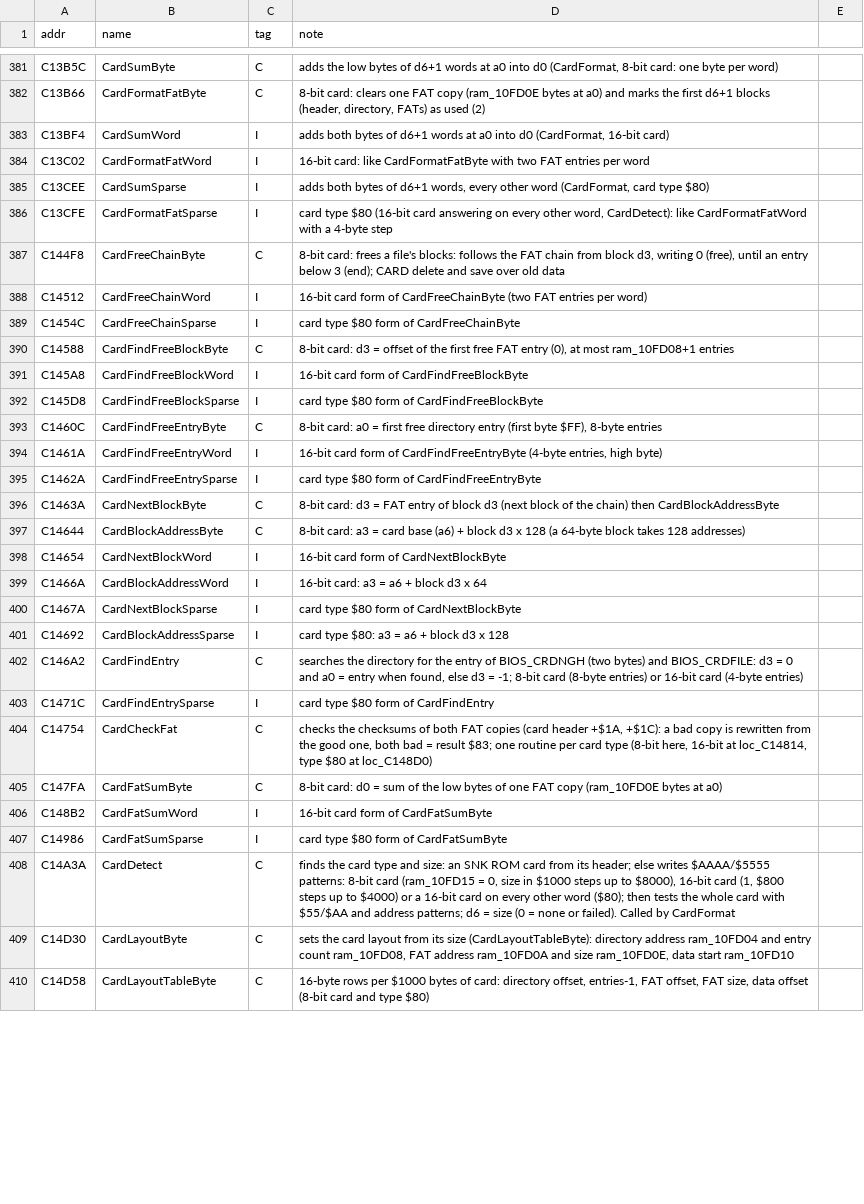
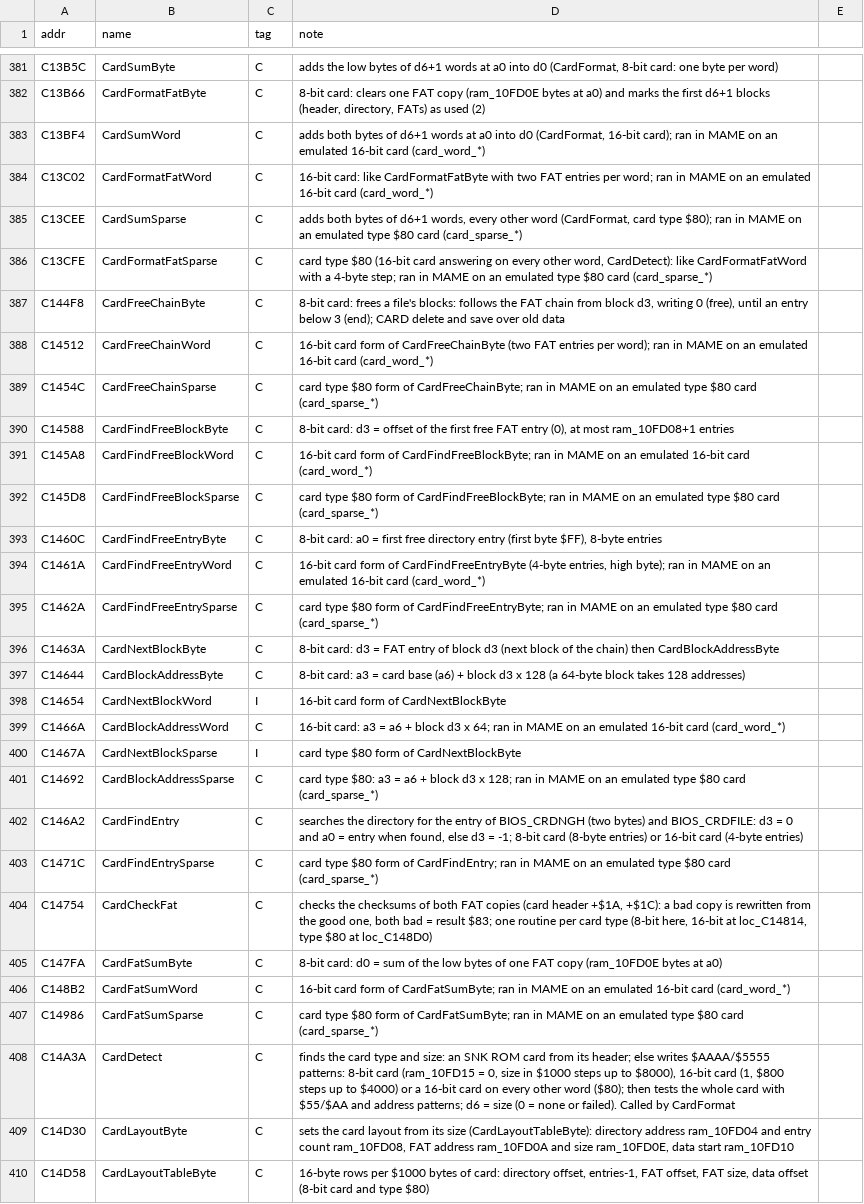
Before and after one commit to Raphael-Boichot/Neo-Geo-sp-s2-bios-disassembly, a CSV file: symbols/rom_names.csv, drawn as a sheet; only a part is shown, gaps mark what is left out; the diff covers the shown part only.

```diff
--- a/symbols/rom_names.csv
+++ b/symbols/rom_names.csv
@@ -382,15 +382,15 @@ C13B5C,CardSumByte,C,"adds the low bytes of d6+1 words at a0 into d0 (CardFormat
 C13B66,CardFormatFatByte,C,"8-bit card: clears one FAT copy (ram_10FD0E bytes at a0) and marks the first d6+1 blocks (header, directory, FATs) as used (2)"
-C13BF4,CardSumWord,I,"adds both bytes of d6+1 words at a0 into d0 (CardFormat, 16-bit card)"
-C13C02,CardFormatFatWord,I,"16-bit card: like CardFormatFatByte with two FAT entries per word"
-C13CEE,CardSumSparse,I,"adds both bytes of d6+1 words, every other word (CardFormat, card type $80)"
-C13CFE,CardFormatFatSparse,I,"card type $80 (16-bit card answering on every other word, CardDetect): like CardFormatFatWord with a 4-byte step"
+C13BF4,CardSumWord,C,"adds both bytes of d6+1 words at a0 into d0 (CardFormat, 16-bit card); ran in MAME on an emulated 16-bit card (card_word_*)"
+C13C02,CardFormatFatWord,C,16-bit card: like CardFormatFatByte with two FAT entries per word; ran in MAME on an emulated 16-bit card (card_word_*)
+C13CEE,CardSumSparse,C,"adds both bytes of d6+1 words, every other word (CardFormat, card type $80); ran in MAME on an emulated type $80 card (card_sparse_*)"
+C13CFE,CardFormatFatSparse,C,"card type $80 (16-bit card answering on every other word, CardDetect): like CardFormatFatWord with a 4-byte step; ran in MAME on an emulated type $80 card (card_sparse_*)"
 C144F8,CardFreeChainByte,C,"8-bit card: frees a file's blocks: follows the FAT chain from block d3, writing 0 (free), until an entry below 3 (end); CARD delete and save over old data"
-C14512,CardFreeChainWord,I,16-bit card form of CardFreeChainByte (two FAT entries per word)
-C1454C,CardFreeChainSparse,I,card type $80 form of CardFreeChainByte
+C14512,CardFreeChainWord,C,16-bit card form of CardFreeChainByte (two FAT entries per word); ran in MAME on an emulated 16-bit card (card_word_*)
+C1454C,CardFreeChainSparse,C,card type $80 form of CardFreeChainByte; ran in MAME on an emulated type $80 card (card_sparse_*)
 C14588,CardFindFreeBlockByte,C,"8-bit card: d3 = offset of the first free FAT entry (0), at most ram_10FD08+1 entries"
-C145A8,CardFindFreeBlockWord,I,16-bit card form of CardFindFreeBlockByte
-C145D8,CardFindFreeBlockSparse,I,card type $80 form of CardFindFreeBlockByte
+C145A8,CardFindFreeBlockWord,C,16-bit card form of CardFindFreeBlockByte; ran in MAME on an emulated 16-bit card (card_word_*)
+C145D8,CardFindFreeBlockSparse,C,card type $80 form of CardFindFreeBlockByte; ran in MAME on an emulated type $80 card (card_sparse_*)
 C1460C,CardFindFreeEntryByte,C,"8-bit card: a0 = first free directory entry (first byte $FF), 8-byte entries"
-C1461A,CardFindFreeEntryWord,I,"16-bit card form of CardFindFreeEntryByte (4-byte entries, high byte)"
-C1462A,CardFindFreeEntrySparse,I,card type $80 form of CardFindFreeEntryByte
+C1461A,CardFindFreeEntryWord,C,"16-bit card form of CardFindFreeEntryByte (4-byte entries, high byte); ran in MAME on an emulated 16-bit card (card_word_*)"
+C1462A,CardFindFreeEntrySparse,C,card type $80 form of CardFindFreeEntryByte; ran in MAME on an emulated type $80 card (card_sparse_*)
 C1463A,CardNextBlockByte,C,8-bit card: d3 = FAT entry of block d3 (next block of the chain) then CardBlockAddressByte
@@ -398,7 +398,7 @@ C14644,CardBlockAddressByte,C,"8-bit card: a3 = card base (a6) + block d3 x 128
 C14654,CardNextBlockWord,I,16-bit card form of CardNextBlockByte
-C1466A,CardBlockAddressWord,I,16-bit card: a3 = a6 + block d3 x 64
+C1466A,CardBlockAddressWord,C,16-bit card: a3 = a6 + block d3 x 64; ran in MAME on an emulated 16-bit card (card_word_*)
 C1467A,CardNextBlockSparse,I,card type $80 form of CardNextBlockByte
-C14692,CardBlockAddressSparse,I,card type $80: a3 = a6 + block d3 x 128
+C14692,CardBlockAddressSparse,C,card type $80: a3 = a6 + block d3 x 128; ran in MAME on an emulated type $80 card (card_sparse_*)
 C146A2,CardFindEntry,C,"searches the directory for the entry of BIOS_CRDNGH (two bytes) and BIOS_CRDFILE: d3 = 0 and a0 = entry when found, else d3 = -1; 8-bit card (8-byte entries) or 16-bit card (4-byte entries)"
-C1471C,CardFindEntrySparse,I,card type $80 form of CardFindEntry
+C1471C,CardFindEntrySparse,C,card type $80 form of CardFindEntry; ran in MAME on an emulated type $80 card (card_sparse_*)
 C14754,CardCheckFat,C,"checks the checksums of both FAT copies (card header +$1A, +$1C): a bad copy is rewritten from the good one, both bad = result $83; one routine per card type (8-bit here, 16-bit at loc_C14814, type $80 at loc_C148D0)"
@@ -406,3 +406,3 @@ C147FA,CardFatSumByte,C,"8-bit card: d0 = sum of the low bytes of one FAT copy (
-C148B2,CardFatSumWord,I,16-bit card form of CardFatSumByte
-C14986,CardFatSumSparse,I,card type $80 form of CardFatSumByte
+C148B2,CardFatSumWord,C,16-bit card form of CardFatSumByte; ran in MAME on an emulated 16-bit card (card_word_*)
+C14986,CardFatSumSparse,C,card type $80 form of CardFatSumByte; ran in MAME on an emulated type $80 card (card_sparse_*)
 C14A3A,CardDetect,C,"finds the card type and size: an SNK ROM card from its header; else writes $AAAA/$5555 patterns: 8-bit card (ram_10FD15 = 0, size in $1000 steps up to $8000), 16-bit card (1, $800 steps up to $4000) or a 16-bit card on every other word ($80); then tests the whole card with $55/$AA and address patterns; d6 = size (0 = none or failed). Called by CardFormat"
```
Also changed, not shown: 54 edited cells elsewhere in this file, symbols/ram.csv, symbols/ram_scoped.csv, 18 other files.
